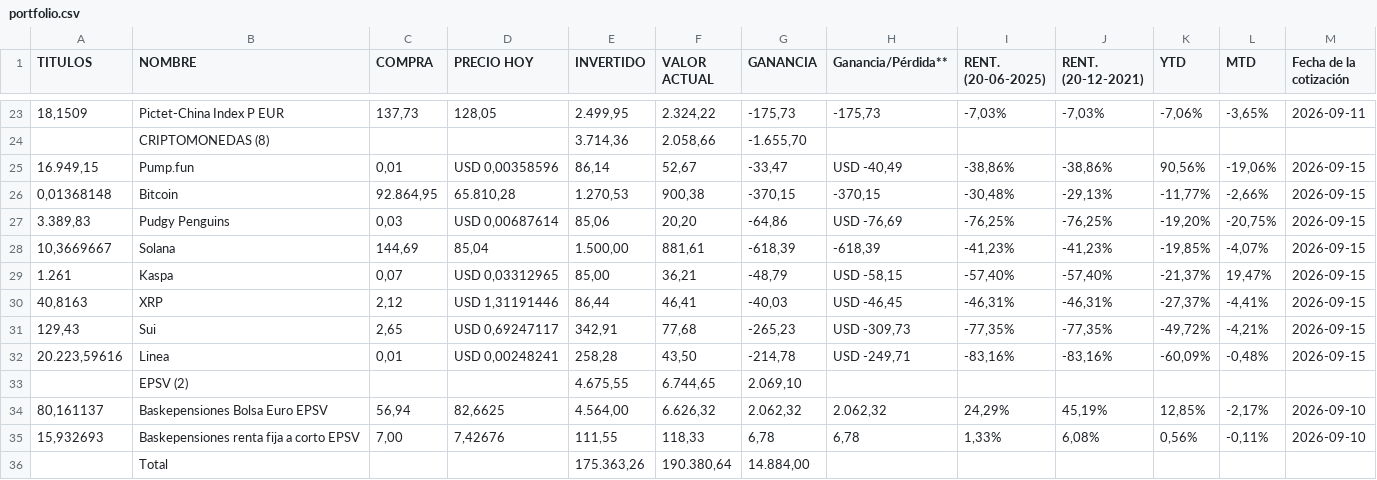
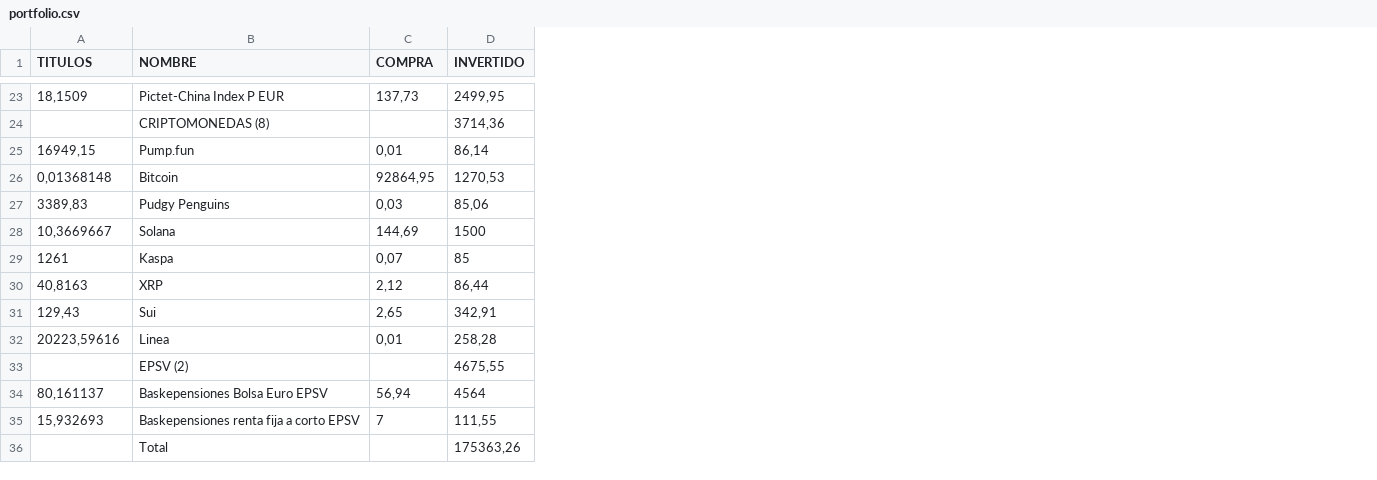
Before and after one commit to txitxotx/bostgara, a CSV file: portfolio.csv, drawn as a sheet; only a part is shown, gaps mark what is left out; removed rows and columns are numbered as before the commit, all else as after; the diff covers the shown part only; the diff names each change by its address in the sheet, - before the commit and + after, or states it on an @@ line.

Commit message:
Actualizar portfolio.csv [2026-09-15]

```diff
--- a/portfolio.csv
+++ b/portfolio.csv
-column D (PRECIO HOY), rows 23-35: 128,05 |  | USD 0,00358596 | 65.810,28 | USD 0,00687614 | 85,04 | USD 0,03312965 | USD 1,31191446 | USD 0,69247117 | USD 0,00248241 |  | 82,6625 | 7,42676
-column F (VALOR ACTUAL), rows 23-36: 2.324,22 | 2.058,66 | 52,67 | 900,38 | 20,20 | 881,61 | 36,21 | 46,41 | 77,68 | 43,50 | 6.744,65 | 6.626,32 | 118,33 | 190.380,64
-column G (GANANCIA), rows 23-36: -175,73 | -1.655,70 | -33,47 | -370,15 | -64,86 | -618,39 | -48,79 | -40,03 | -265,23 | -214,78 | 2.069,10 | 2.062,32 | 6,78 | 14.884,00
-column H (Ganancia/Pérdida**), rows 23-35: -175,73 |  | USD -40,49 | -370,15 | USD -76,69 | -618,39 | USD -58,15 | USD -46,45 | USD -309,73 | USD -249,71 |  | 2.062,32 | 6,78
-column I (RENT. (20-06-2025)), rows 23-35: -7,03% |  | -38,86% | -30,48% | -76,25% | -41,23% | -57,40% | -46,31% | -77,35% | -83,16% |  | 24,29% | 1,33%
-column J (RENT. (20-12-2021)), rows 23-35: -7,03% |  | -38,86% | -29,13% | -76,25% | -41,23% | -57,40% | -46,31% | -77,35% | -83,16% |  | 45,19% | 6,08%
-column K (YTD), rows 23-35: -7,06% |  | 90,56% | -11,77% | -19,20% | -19,85% | -21,37% | -27,37% | -49,72% | -60,09% |  | 12,85% | 0,56%
-column L (MTD), rows 23-35: -3,65% |  | -19,06% | -2,66% | -20,75% | -4,07% | 19,47% | -4,41% | -4,21% | -0,48% |  | -2,17% | -0,11%
-column M (Fecha de la cotización), rows 23-35: 2026-09-11 |  | 2026-09-15 | 2026-09-15 | 2026-09-15 | 2026-09-15 | 2026-09-15 | 2026-09-15 | 2026-09-15 | 2026-09-15 |  | 2026-09-10 | 2026-09-10
-D23 (INVERTIDO): 2.499,95
+D23 (INVERTIDO): 2499,95
-D24 (INVERTIDO): 3.714,36
+D24 (INVERTIDO): 3714,36
-A25 (TITULOS): 16.949,15
+A25 (TITULOS): 16949,15
-C26 (COMPRA): 92.864,95
+C26 (COMPRA): 92864,95
-D26 (INVERTIDO): 1.270,53
+D26 (INVERTIDO): 1270,53
-A27 (TITULOS): 3.389,83
+A27 (TITULOS): 3389,83
-D28 (INVERTIDO): 1.500,00
+D28 (INVERTIDO): 1500
-A29 (TITULOS): 1.261
+A29 (TITULOS): 1261
-D29 (INVERTIDO): 85,00
+D29 (INVERTIDO): 85
-A32 (TITULOS): 20.223,59616
+A32 (TITULOS): 20223,59616
-D33 (INVERTIDO): 4.675,55
+D33 (INVERTIDO): 4675,55
-D34 (INVERTIDO): 4.564,00
+D34 (INVERTIDO): 4564
-C35 (COMPRA): 7,00
+C35 (COMPRA): 7
-D36 (INVERTIDO): 175.363,26
+D36 (INVERTIDO): 175363,26
```
Also changed, not shown: 23 edited cells elsewhere in this file.
